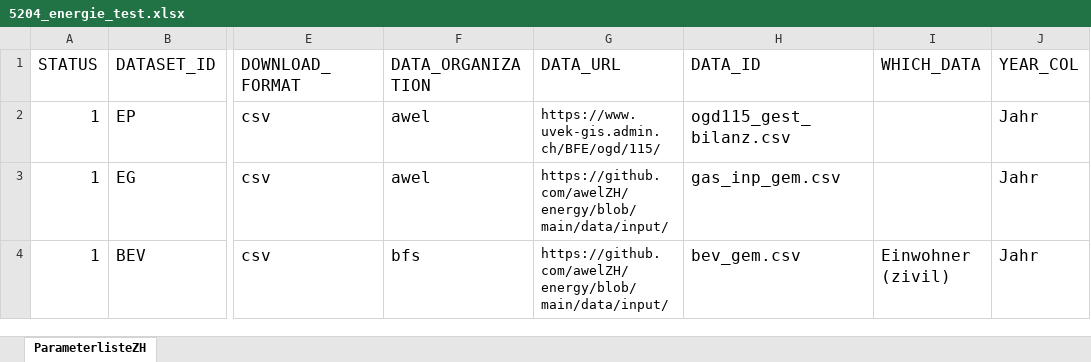
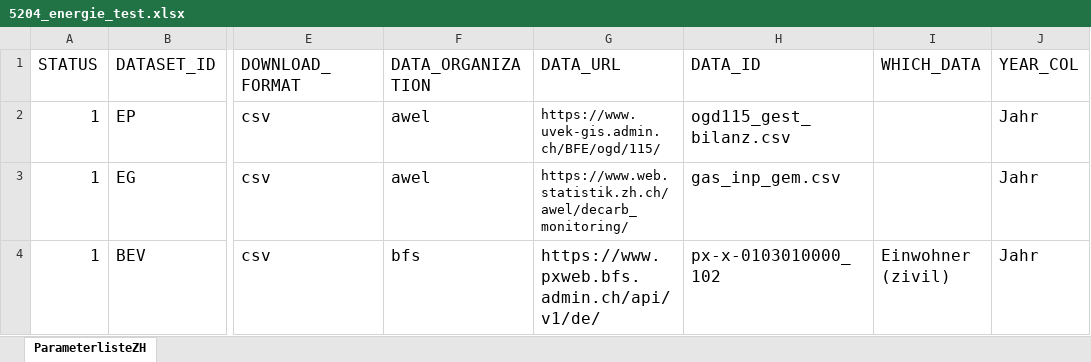
Before and after one commit to awelZH/energy, an Excel workbook: 5204_energie_test.xlsx, sheet ParameterlisteZH, drawn as a sheet; only a part is shown, gaps mark what is left out; values as stored, in another font and other column widths than the file's, no borders; the diff names each change by its address in the sheet, - before the commit and + after, or states it on an @@ line.

```diff
--- a/5204_energie_test.xlsx (sheet ParameterlisteZH)
+++ b/5204_energie_test.xlsx (sheet ParameterlisteZH)
-G3 (DATA_URL): https://github.com/awelZH/energy/blob/main/data/input/
+G3 (DATA_URL): https://www.web.statistik.zh.ch/awel/decarb_monitoring/
-G4 (DATA_URL): https://github.com/awelZH/energy/blob/main/data/input/
+G4 (DATA_URL): https://www.pxweb.bfs.admin.ch/api/v1/de/
@@ G4 text size: larger @@
-H4 (DATA_ID): bev_gem.csv
+H4 (DATA_ID): px-x-0103010000_102
```
Also changed, not shown: 1 other file.
